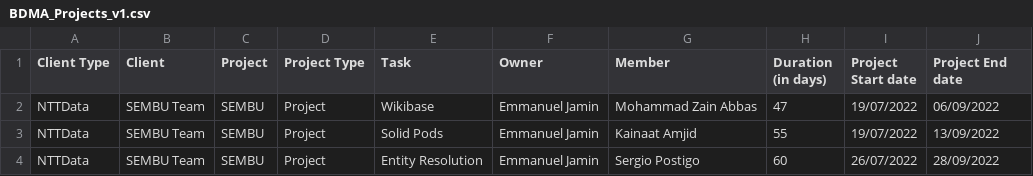
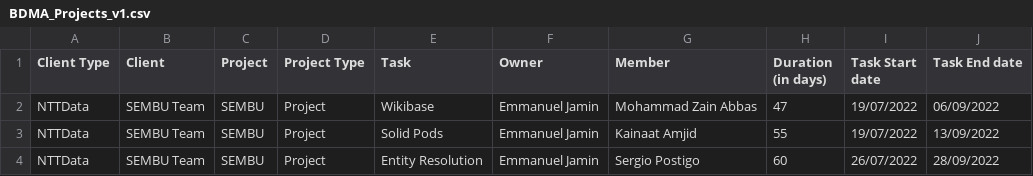
Before and after one commit to mohammadzainabbas/wikibase-nttdata, a CSV file: data/BDMA_Projects_v1.csv, drawn as a sheet.

Commit message:
Updated code

```diff
--- a/data/BDMA_Projects_v1.csv
+++ b/data/BDMA_Projects_v1.csv
@@ -1,2 +1,2 @@
-Client Type,Client,Project,Project Type,Task,Owner,Member,Duration (in days),Project Start date,Project End date
+Client Type,Client,Project,Project Type,Task,Owner,Member,Duration (in days),Task Start date,Task End date
 NTTData,SEMBU Team,SEMBU,Project,Wikibase,Emmanuel Jamin,Mohammad Zain Abbas,47,19/07/2022,06/09/2022
```
